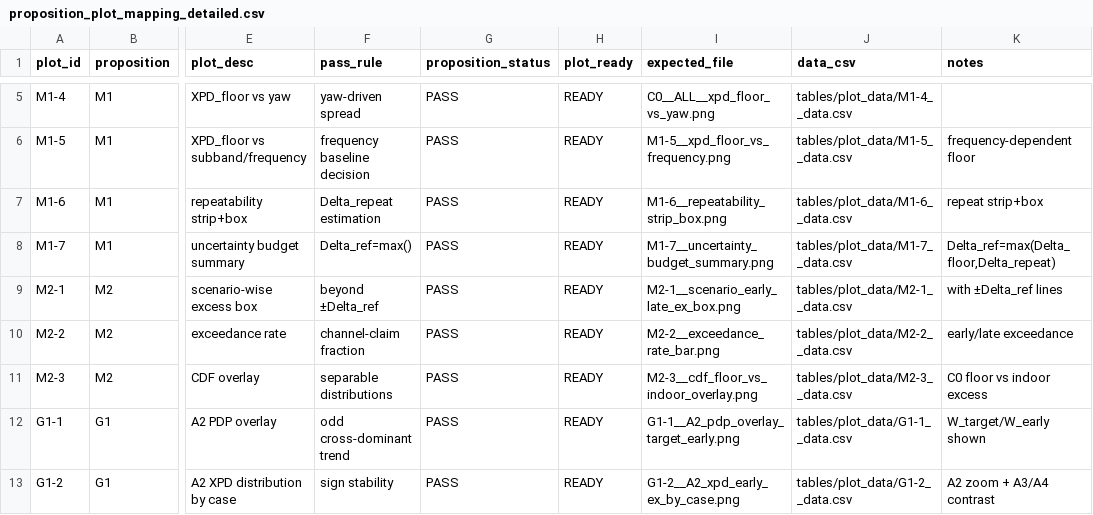
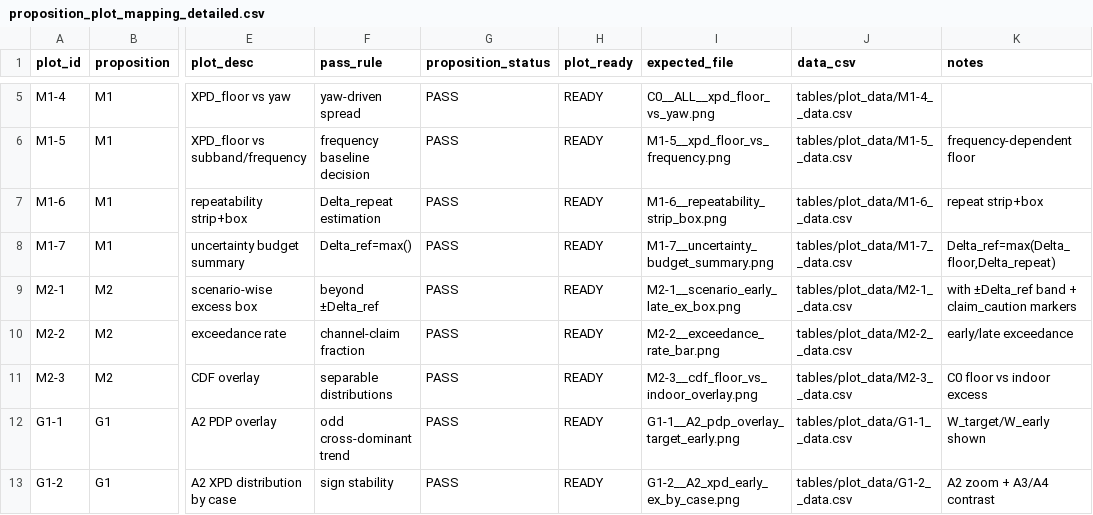
Before and after one commit to myoungsunk/codex_modelling, a CSV file: analysis_report/out/diag_20260303_step1/tables/proposition_plot_mapping_detailed.csv, drawn as a sheet; only a part is shown, gaps mark what is left out; the diff covers the shown part only; the diff names each change by its address in the sheet, - before the commit and + after, or states it on an @@ line.

```diff
--- a/analysis_report/out/diag_20260303_step1/tables/proposition_plot_mapping_detailed.csv
+++ b/analysis_report/out/diag_20260303_step1/tables/proposition_plot_mapping_detailed.csv
-K9 (notes): with ±Delta_ref lines
+K9 (notes): with ±Delta_ref band + claim_caution markers
```
Also changed, not shown: 12 edited cells elsewhere in this file, analysis_report/out/diag_20260303_step1/tables/plot_data/G1-3__data.csv, 1 other file.
